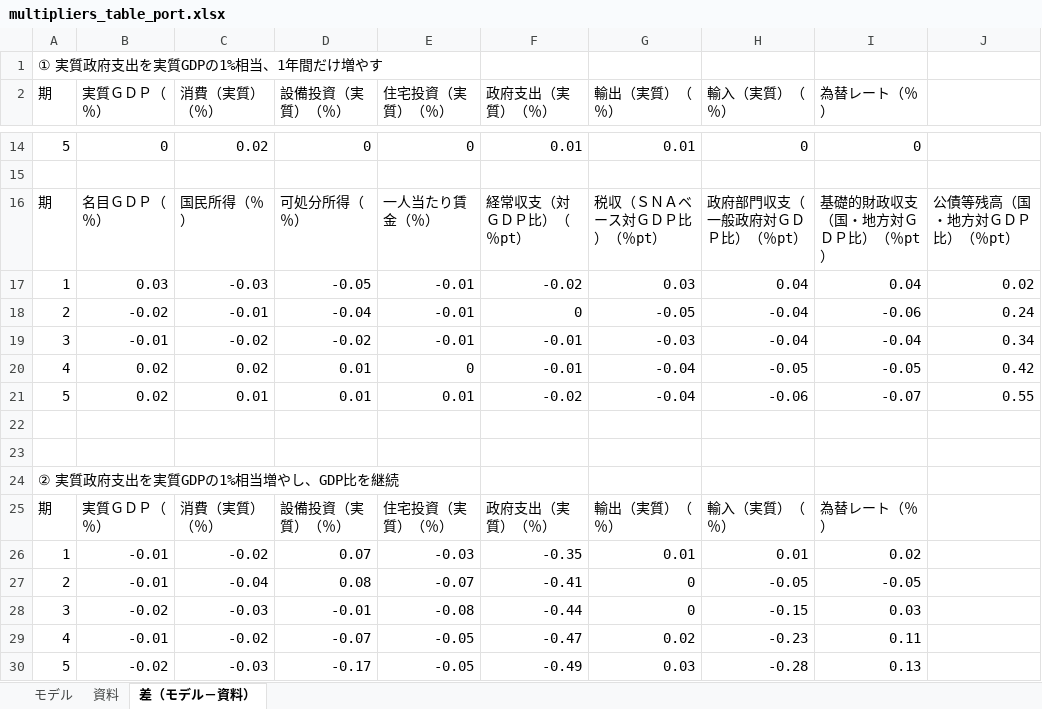
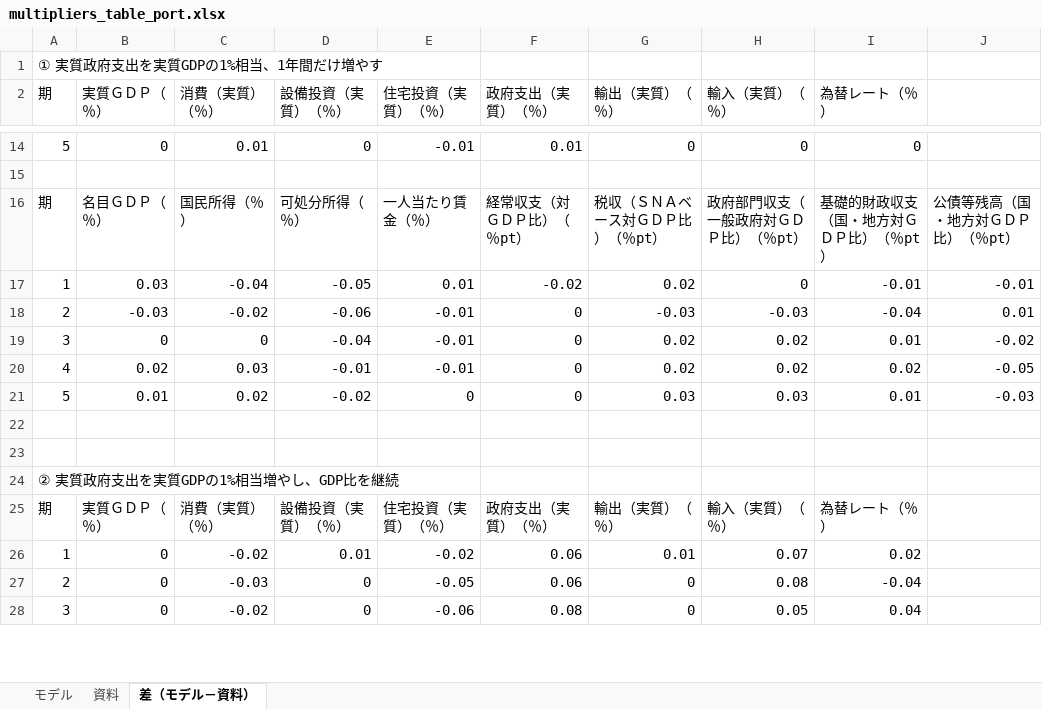
Before and after one commit to p72/cao-economic-fiscal-model, an Excel workbook: output/multipliers_table_port.xlsx, sheet 差（モデル－資料）, drawn as a sheet; only a part is shown, gaps mark what is left out; values as stored, in another font and other column widths than the file's, no borders; removed rows and columns are numbered as before the commit, all else as after; the diff covers the shown part only; the diff names each change by its address in the sheet, - before the commit and + after, or states it on an @@ line.

```diff
--- a/output/multipliers_table_port.xlsx (sheet 差（モデル－資料）)
+++ b/output/multipliers_table_port.xlsx (sheet 差（モデル－資料）)
-C14 (消費（実質）（％）): 0.02
+C14 (消費（実質）（％）): 0.01
-E14 (住宅投資（実質）（％）): 0
+E14 (住宅投資（実質）（％）): -0.01
-G14 (輸出（実質）（％）): 0.01
+G14 (輸出（実質）（％）): 0
-C17 (消費（実質）（％）): -0.03
+C17 (消費（実質）（％）): -0.04
-E17 (住宅投資（実質）（％）): -0.01
+E17 (住宅投資（実質）（％）): 0.01
-G17 (輸出（実質）（％）): 0.03
+G17 (輸出（実質）（％）): 0.02
-H17 (輸入（実質）（％）): 0.04
+H17 (輸入（実質）（％）): 0
-I17 (為替レート（％）): 0.04
+I17 (為替レート（％）): -0.01
-J17: 0.02
+J17: -0.01
-B18 (実質ＧＤＰ（％）): -0.02
+B18 (実質ＧＤＰ（％）): -0.03
-C18 (消費（実質）（％）): -0.01
+C18 (消費（実質）（％）): -0.02
-D18 (設備投資（実質）（％）): -0.04
+D18 (設備投資（実質）（％）): -0.06
-G18 (輸出（実質）（％）): -0.05
+G18 (輸出（実質）（％）): -0.03
-H18 (輸入（実質）（％）): -0.04
+H18 (輸入（実質）（％）): -0.03
-I18 (為替レート（％）): -0.06
+I18 (為替レート（％）): -0.04
-J18: 0.24
+J18: 0.01
-row 19: 3 | -0.01 | -0.02 | -0.02 | -0.01 | -0.01 | -0.03 | -0.04 | -0.04 | 0.34
-row 20: 4 | 0.02 | 0.02 | 0.01 | 0 | -0.01 | -0.04 | -0.05 | -0.05 | 0.42
-row 21: 5 | 0.02 | 0.01 | 0.01 | 0.01 | -0.02 | -0.04 | -0.06 | -0.07 | 0.55
+row 19: 3 | 0 | 0 | -0.04 | -0.01 | 0 | 0.02 | 0.02 | 0.01 | -0.02
+row 20: 4 | 0.02 | 0.03 | -0.01 | -0.01 | 0 | 0.02 | 0.02 | 0.02 | -0.05
+row 21: 5 | 0.01 | 0.02 | -0.02 | 0 | 0 | 0.03 | 0.03 | 0.01 | -0.03
-B26 (実質ＧＤＰ（％）): -0.01
+B26 (実質ＧＤＰ（％）): 0
-D26 (設備投資（実質）（％）): 0.07
+D26 (設備投資（実質）（％）): 0.01
-E26 (住宅投資（実質）（％）): -0.03
+E26 (住宅投資（実質）（％）): -0.02
-F26 (政府支出（実質）（％）): -0.35
+F26 (政府支出（実質）（％）): 0.06
-H26 (輸入（実質）（％）): 0.01
+H26 (輸入（実質）（％）): 0.07
-row 27: 2 | -0.01 | -0.04 | 0.08 | -0.07 | -0.41 | 0 | -0.05 | -0.05
-row 28: 3 | -0.02 | -0.03 | -0.01 | -0.08 | -0.44 | 0 | -0.15 | 0.03
-row 29: 4 | -0.01 | -0.02 | -0.07 | -0.05 | -0.47 | 0.02 | -0.23 | 0.11
-row 30: 5 | -0.02 | -0.03 | -0.17 | -0.05 | -0.49 | 0.03 | -0.28 | 0.13
+row 27: 2 | 0 | -0.03 | 0 | -0.05 | 0.06 | 0 | 0.08 | -0.04
+row 28: 3 | 0 | -0.02 | 0 | -0.06 | 0.08 | 0 | 0.05 | 0.04
```
Also changed, not shown: 41 added rows, 39 removed rows and 311 edited cells elsewhere in this sheet, sheet モデル, 13 other files.
